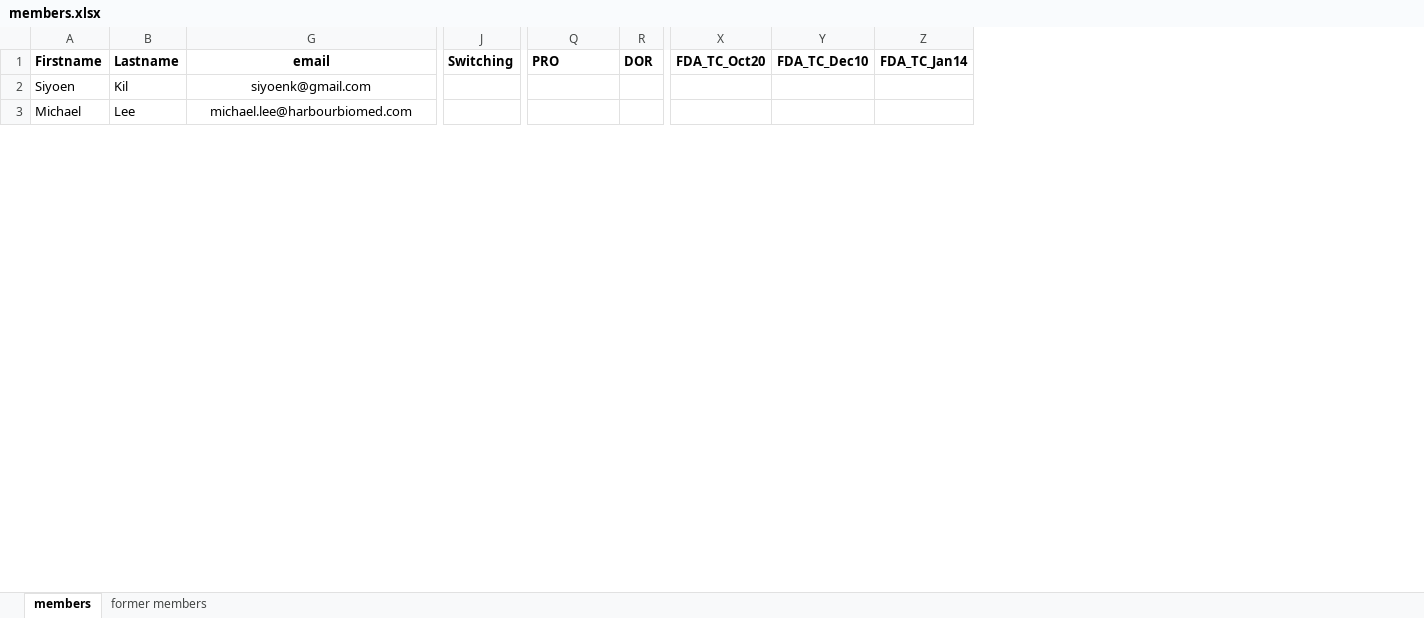
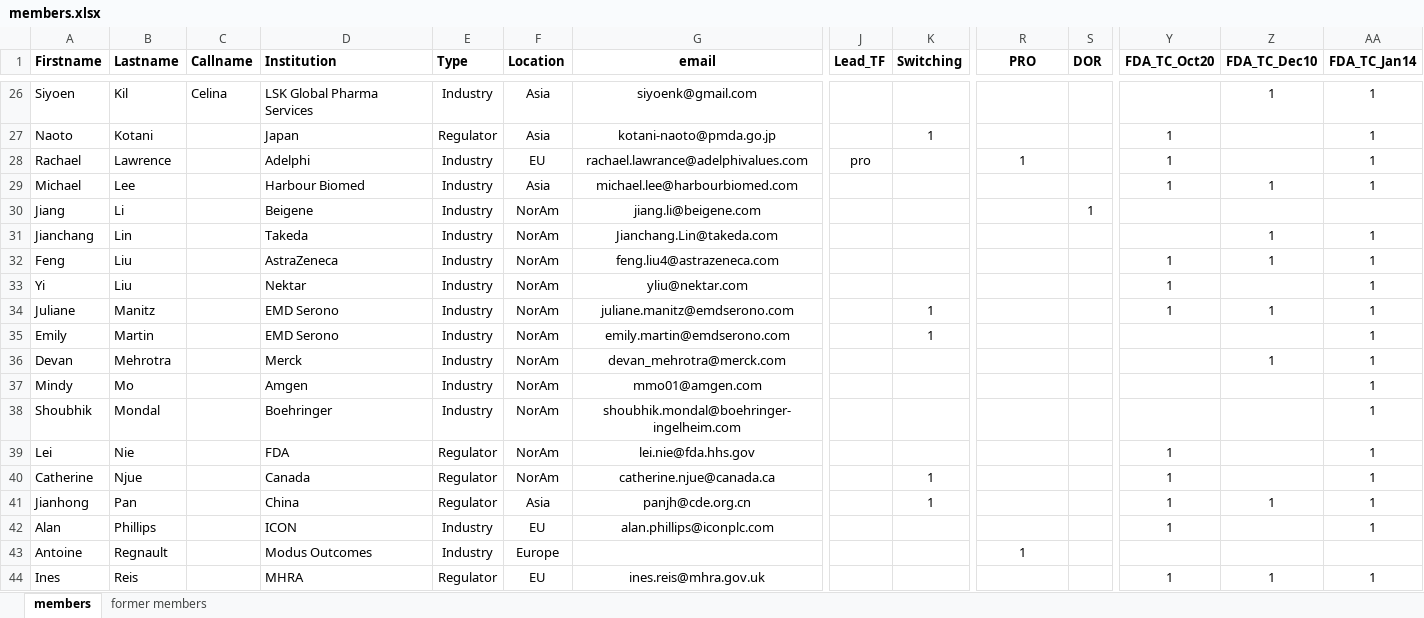
Before and after one commit to oncoestimand/oncowg_webpage, an Excel workbook: data/members.xlsx, sheet members, drawn as a sheet; only a part is shown, gaps mark what is left out; values as stored, in another font and other column widths than the file's, no borders; charts and pictures not drawn; addresses are those after the commit; rows hold the shown columns only; the diff covers the shown part only; the diff names each change by its address in the sheet, - before the commit and + after, or states it on an @@ line.

```diff
--- a/data/members.xlsx (sheet members)
+++ b/data/members.xlsx (sheet members)
@@ column C (Callname) unhidden, row 26: Celina @@
@@ column D (Institution) unhidden, row 26: LSK Global Pharma Services; row 29: Harbour Biomed @@
@@ column E (Type) unhidden, row 26: Industry; row 29: Industry @@
@@ column F (Location) unhidden, row 26: Asia; row 29: Asia @@
+column J (Lead_TF), empty
-R1 alignment: left
+R1 alignment: center
-Z26 (FDA_TC_Dec10): (empty)
+Z26 (FDA_TC_Dec10): 1
-AA26 (FDA_TC_Jan14): (empty)
+AA26 (FDA_TC_Jan14): 1
+row 27: Naoto | Kotani |  | Japan | Regulator | Asia | kotani-naoto@pmda.go.jp |  | 1 |  |  | 1 |  | 1
+row 28: Rachael | Lawrence |  | Adelphi | Industry | EU | rachael.lawrance@adelphivalues.com | pro |  | 1 |  | 1 |  | 1
-Y29 (FDA_TC_Oct20): (empty)
+Y29 (FDA_TC_Oct20): 1
-Z29 (FDA_TC_Dec10): (empty)
+Z29 (FDA_TC_Dec10): 1
-AA29 (FDA_TC_Jan14): (empty)
+AA29 (FDA_TC_Jan14): 1
+row 30: Jiang | Li |  | Beigene | Industry | NorAm | jiang.li@beigene.com |  |  |  | 1
+row 31: Jianchang | Lin |  | Takeda | Industry | NorAm | Jianchang.Lin@takeda.com |  |  |  |  |  | 1 | 1
+row 32: Feng | Liu |  | AstraZeneca | Industry | NorAm | feng.liu4@astrazeneca.com |  |  |  |  | 1 | 1 | 1
+row 33: Yi | Liu |  | Nektar | Industry | NorAm | yliu@nektar.com |  |  |  |  | 1 |  | 1
+row 34: Juliane | Manitz |  | EMD Serono | Industry | NorAm | juliane.manitz@emdserono.com |  | 1 |  |  | 1 | 1 | 1
@@ row 41 moved to row 35: Emily @@
+row 36: Devan | Mehrotra |  | Merck | Industry | NorAm | devan_mehrotra@merck.com |  |  |  |  |  | 1 | 1
+row 37: Mindy | Mo |  | Amgen | Industry | NorAm | mmo01@amgen.com |  |  |  |  |  |  | 1
+row 38: Shoubhik | Mondal |  | Boehringer | Industry | NorAm | shoubhik.mondal@boehringer-ingelheim.com |  |  |  |  |  |  | 1
+row 39: Lei | Nie |  | FDA | Regulator | NorAm | lei.nie@fda.hhs.gov |  |  |  |  | 1 |  | 1
+row 40: Catherine | Njue |  | Canada | Regulator | NorAm | catherine.njue@canada.ca |  | 1 |  |  | 1 |  | 1
+row 41: Jianhong | Pan |  | China | Regulator | Asia | panjh@cde.org.cn |  | 1 |  |  | 1 | 1 | 1
@@ row 20 moved to row 42: Alan @@
+row 43: Antoine | Regnault |  | Modus Outcomes | Industry | Europe |  |  |  | 1
+row 44: Ines | Reis |  | MHRA | Regulator | EU | ines.reis@mhra.gov.uk |  |  |  |  | 1 | 1 | 1
```
Also changed, not shown: 42 added rows, 53 removed rows, 4 moved rows and 9 edited cells elsewhere in this sheet, sheet former members, hidden cells, 16 other files.
